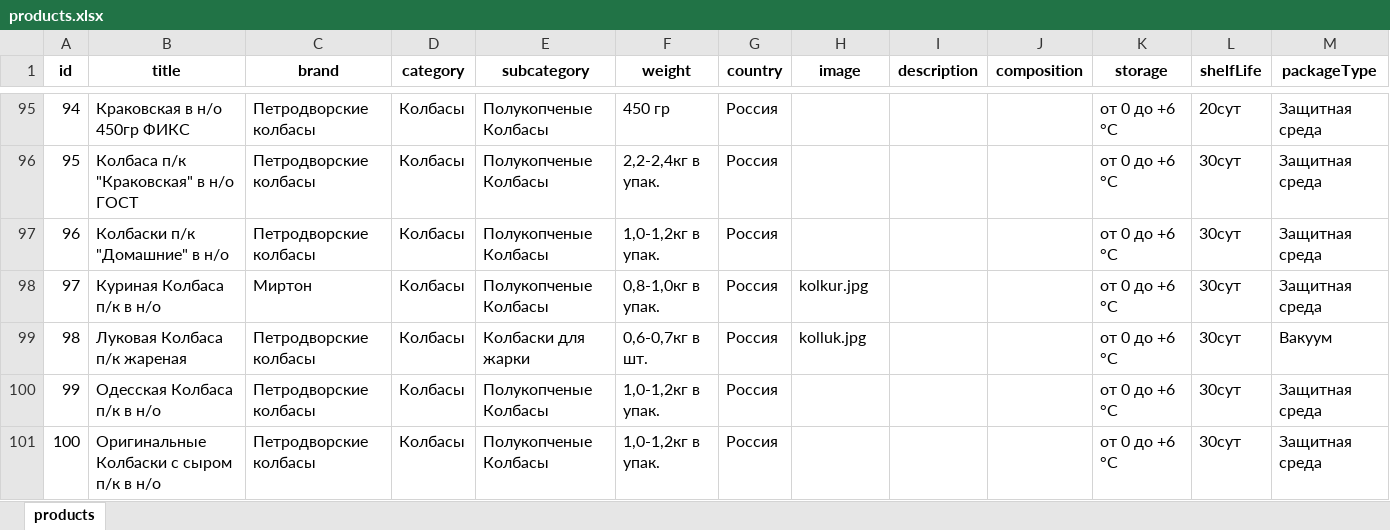
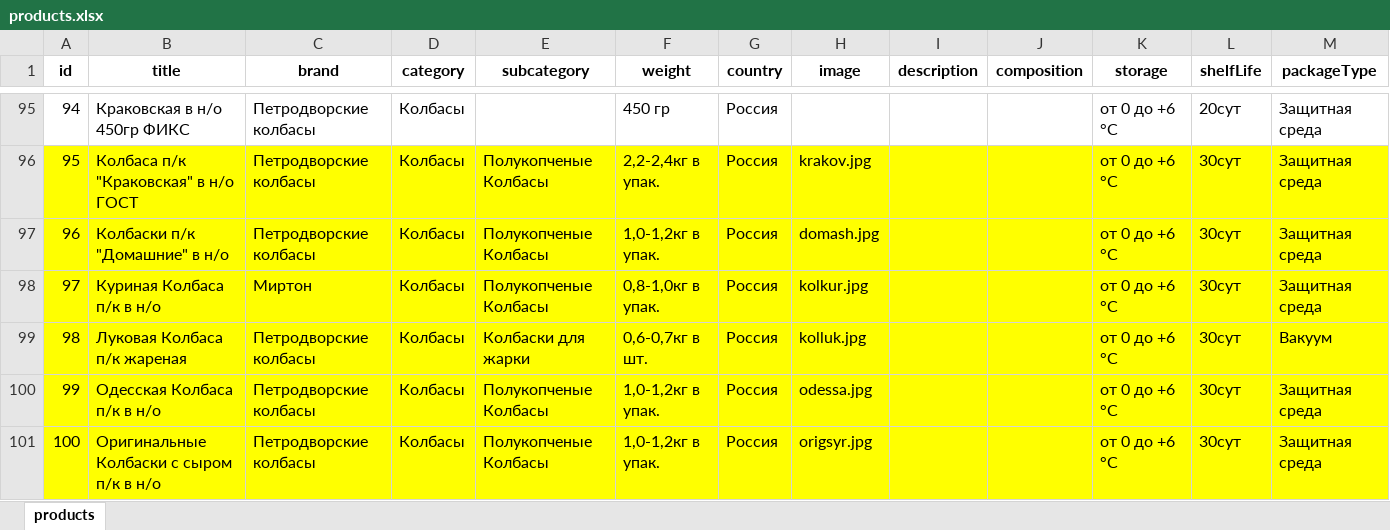
Before and after one commit to rafaelinka/petrov-product-miniapp, an Excel workbook: storage/products.xlsx, sheet products, drawn as a sheet; only a part is shown, gaps mark what is left out; values as stored, in another font and other column widths than the file's, no borders; the diff covers the shown part only; the diff names each change by its address in the sheet, - before the commit and + after, or states it on an @@ line.

Commit message:
Update products and modal cards

```diff
--- a/storage/products.xlsx (sheet products)
+++ b/storage/products.xlsx (sheet products)
-E95 (subcategory): Полукопченые Колбасы
+E95 (subcategory): (empty)
-A96:M101 fill: none
+A96:M101 fill: #FFFF00
-H96 (image): (empty)
+H96 (image): krakov.jpg
-H97 (image): (empty)
+H97 (image): domash.jpg
-H100 (image): (empty)
+H100 (image): odessa.jpg
-H101 (image): (empty)
+H101 (image): origsyr.jpg
```
Also changed, not shown: 169 edited cells and cell formats elsewhere in this sheet, 24 other files.
